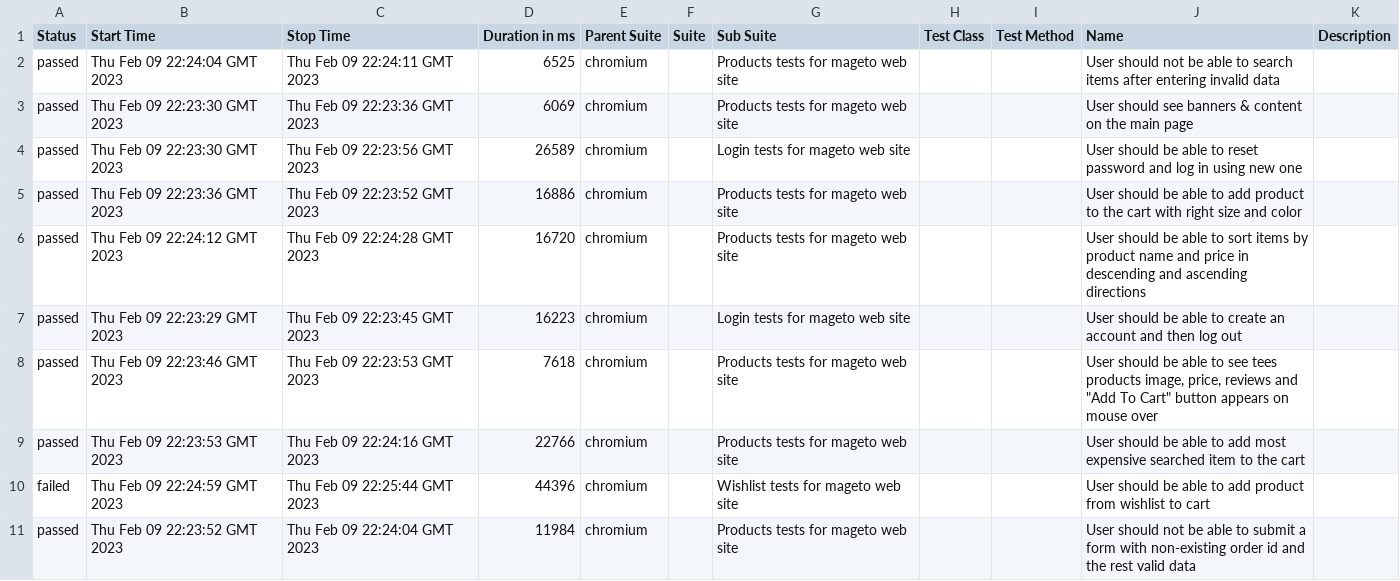
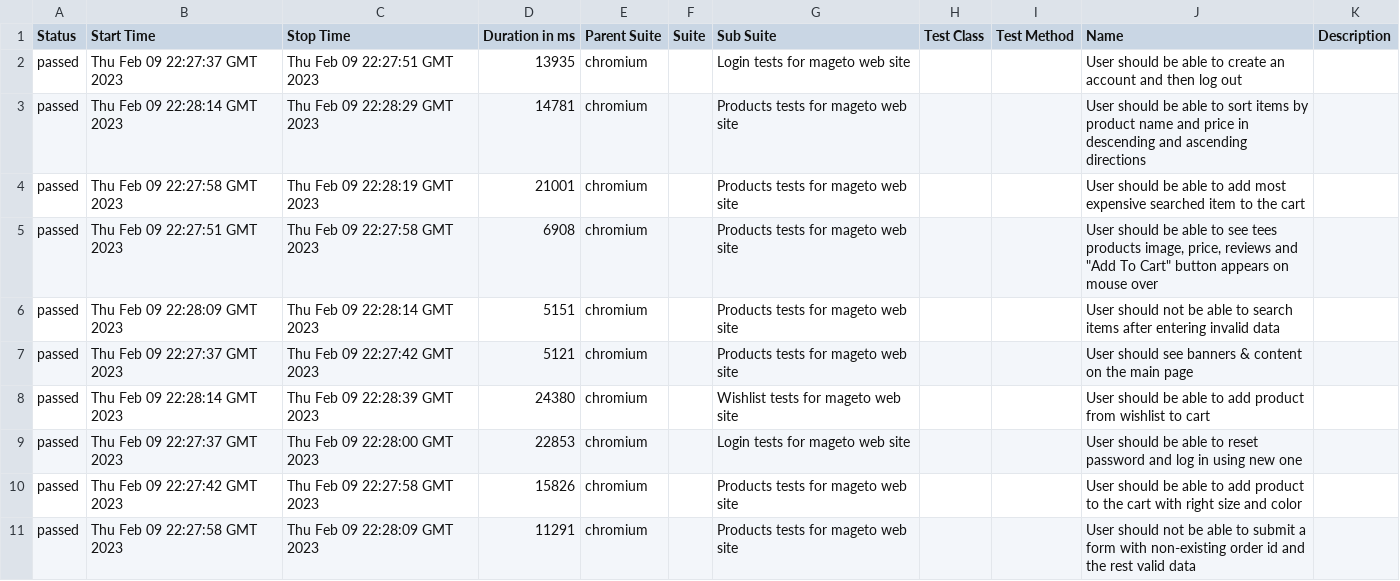
Before and after one commit to DaraNovikova/playwright_cource_practice, a CSV file: 20/data/suites.csv, drawn as a sheet.

```diff
--- a/20/data/suites.csv
+++ b/20/data/suites.csv
@@ -1,11 +1,11 @@
 "Status","Start Time","Stop Time","Duration in ms","Parent Suite","Suite","Sub Suite","Test Class","Test Method","Name","Description"
-"passed","Thu Feb 09 22:24:04 GMT 2023","Thu Feb 09 22:24:11 GMT 2023","6525","chromium","","Products tests for mageto web site","","","User should not be able to search items after entering invalid data",""
-"passed","Thu Feb 09 22:23:30 GMT 2023","Thu Feb 09 22:23:36 GMT 2023","6069","chromium","","Products tests for mageto web site","","","User should see banners & content on the main page",""
-"passed","Thu Feb 09 22:23:30 GMT 2023","Thu Feb 09 22:23:56 GMT 2023","26589","chromium","","Login tests for mageto web site","","","User should be able to reset password and log in using new one",""
-"passed","Thu Feb 09 22:23:36 GMT 2023","Thu Feb 09 22:23:52 GMT 2023","16886","chromium","","Products tests for mageto web site","","","User should be able to add product to the cart with right size and color",""
-"passed","Thu Feb 09 22:24:12 GMT 2023","Thu Feb 09 22:24:28 GMT 2023","16720","chromium","","Products tests for mageto web site","","","User should be able to sort items by product name and price in descending and ascending directions",""
-"passed","Thu Feb 09 22:23:29 GMT 2023","Thu Feb 09 22:23:45 GMT 2023","16223","chromium","","Login tests for mageto web site","","","User should be able to create an account and then log out",""
-"passed","Thu Feb 09 22:23:46 GMT 2023","Thu Feb 09 22:23:53 GMT 2023","7618","chromium","","Products tests for mageto web site","","","User should be able to see tees products image, price, reviews and ""Add To Cart"" button appears on mouse over",""
-"passed","Thu Feb 09 22:23:53 GMT 2023","Thu Feb 09 22:24:16 GMT 2023","22766","chromium","","Products tests for mageto web site","","","User should be able to add most expensive searched item to the cart",""
-"failed","Thu Feb 09 22:24:59 GMT 2023","Thu Feb 09 22:25:44 GMT 2023","44396","chromium","","Wishlist tests for mageto web site","","","User should be able to add product from wishlist to cart",""
-"passed","Thu Feb 09 22:23:52 GMT 2023","Thu Feb 09 22:24:04 GMT 2023","11984","chromium","","Products tests for mageto web site","","","User should not be able to submit a form with non-existing order id and the rest valid data",""
+"passed","Thu Feb 09 22:27:37 GMT 2023","Thu Feb 09 22:27:51 GMT 2023","13935","chromium","","Login tests for mageto web site","","","User should be able to create an account and then log out",""
+"passed","Thu Feb 09 22:28:14 GMT 2023","Thu Feb 09 22:28:29 GMT 2023","14781","chromium","","Products tests for mageto web site","","","User should be able to sort items by product name and price in descending and ascending directions",""
+"passed","Thu Feb 09 22:27:58 GMT 2023","Thu Feb 09 22:28:19 GMT 2023","21001","chromium","","Products tests for mageto web site","","","User should be able to add most expensive searched item to the cart",""
+"passed","Thu Feb 09 22:27:51 GMT 2023","Thu Feb 09 22:27:58 GMT 2023","6908","chromium","","Products tests for mageto web site","","","User should be able to see tees products image, price, reviews and ""Add To Cart"" button appears on mouse over",""
+"passed","Thu Feb 09 22:28:09 GMT 2023","Thu Feb 09 22:28:14 GMT 2023","5151","chromium","","Products tests for mageto web site","","","User should not be able to search items after entering invalid data",""
+"passed","Thu Feb 09 22:27:37 GMT 2023","Thu Feb 09 22:27:42 GMT 2023","5121","chromium","","Products tests for mageto web site","","","User should see banners & content on the main page",""
+"passed","Thu Feb 09 22:28:14 GMT 2023","Thu Feb 09 22:28:39 GMT 2023","24380","chromium","","Wishlist tests for mageto web site","","","User should be able to add product from wishlist to cart",""
+"passed","Thu Feb 09 22:27:37 GMT 2023","Thu Feb 09 22:28:00 GMT 2023","22853","chromium","","Login tests for mageto web site","","","User should be able to reset password and log in using new one",""
+"passed","Thu Feb 09 22:27:42 GMT 2023","Thu Feb 09 22:27:58 GMT 2023","15826","chromium","","Products tests for mageto web site","","","User should be able to add product to the cart with right size and color",""
+"passed","Thu Feb 09 22:27:58 GMT 2023","Thu Feb 09 22:28:09 GMT 2023","11291","chromium","","Products tests for mageto web site","","","User should not be able to submit a form with non-existing order id and the rest valid data",""
```
Also changed, not shown: 42 other files.
